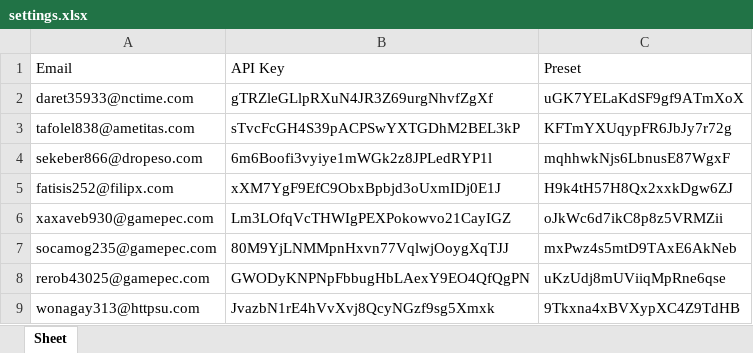
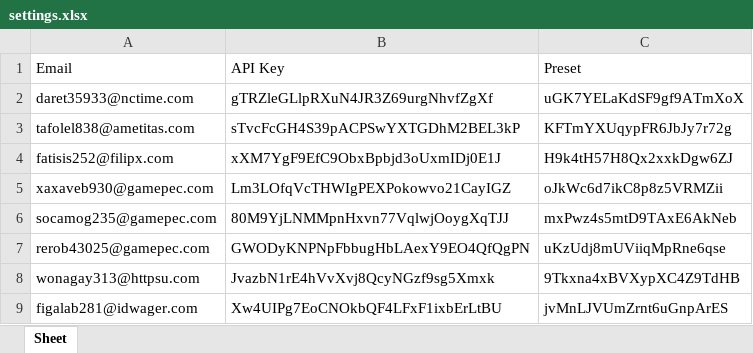
Before and after one commit to Abdullah-Habashy/Habashy-Automation, an Excel workbook: settings.xlsx, sheet Sheet, drawn as a sheet; only a part is shown; the shorter side is filled out with more unchanged rows; values as stored, in another font and other column widths than the file's, no borders; the diff names each change by its address in the sheet, - before the commit and + after, or states it on an @@ line.

```diff
--- a/settings.xlsx (sheet Sheet)
+++ b/settings.xlsx (sheet Sheet)
-row 4: sekeber866@dropeso.com | 6m6Boofi3vyiye1mWGk2z8JPLedRYP1l | mqhhwkNjs6LbnusE87WgxF
```
Also changed, not shown: 3 other files.
